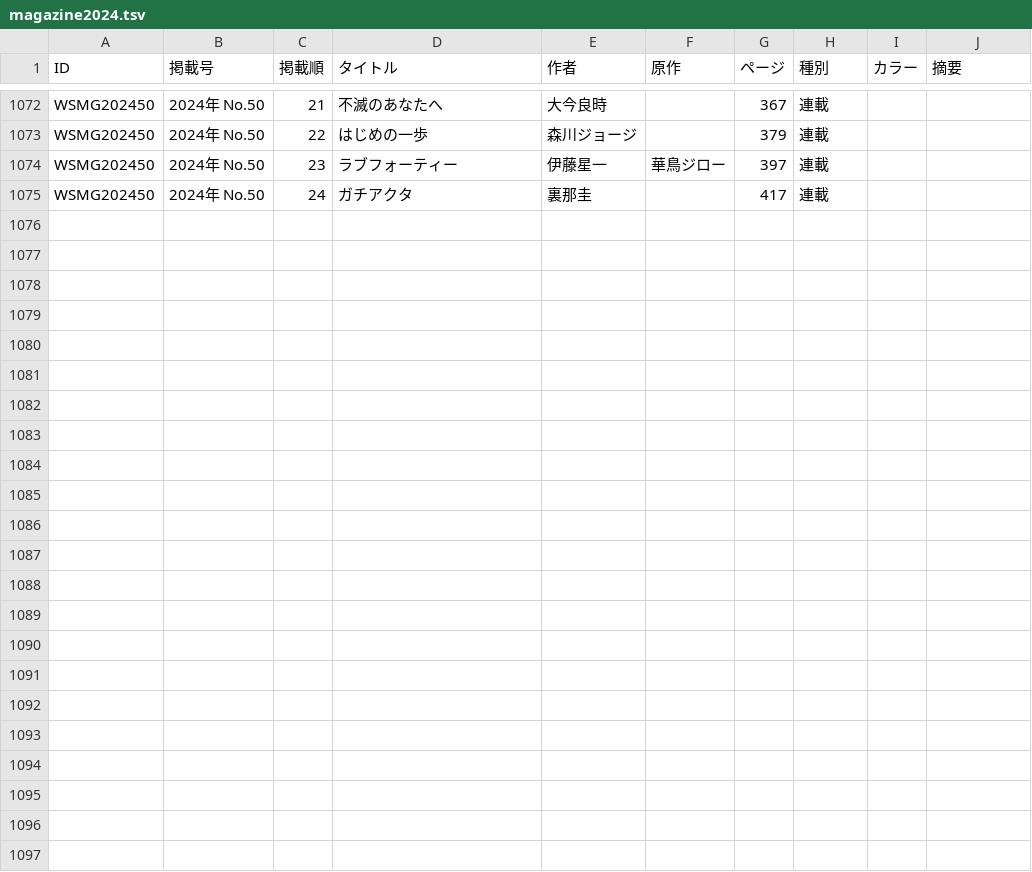
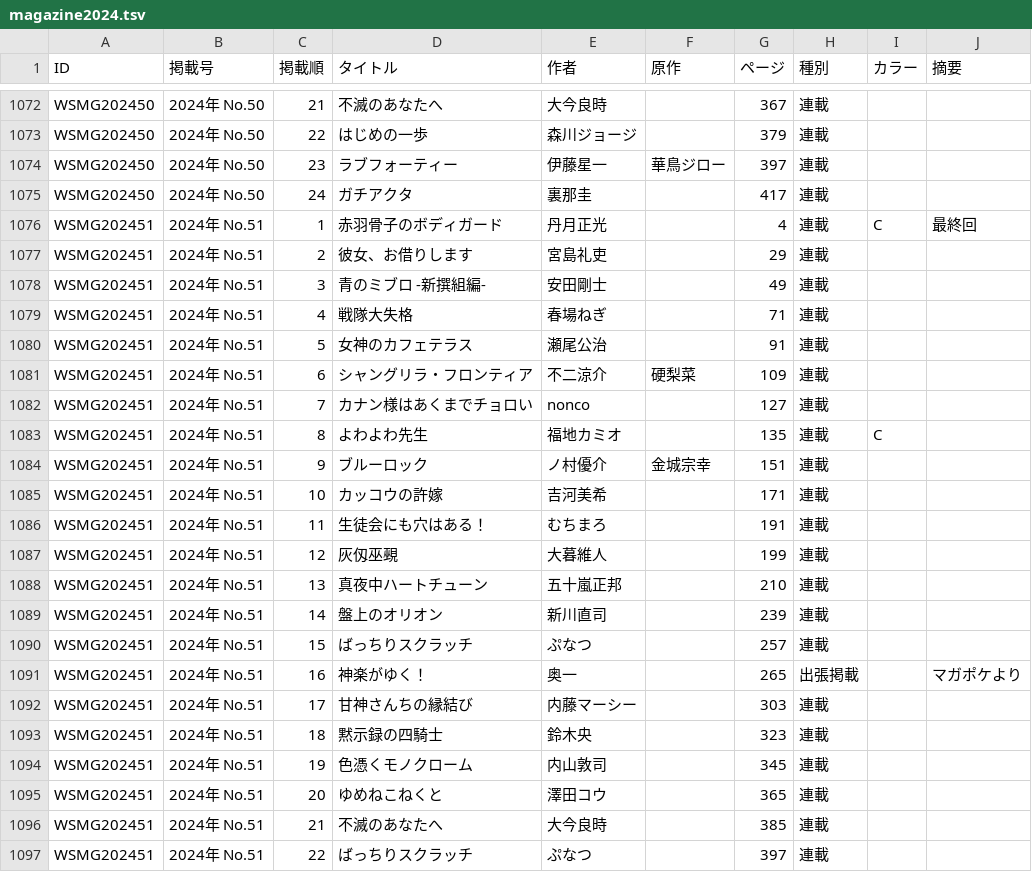
Before and after one commit to tricogimmick/comic_magazine_data, a TSV file: tsv/magazine/magazine2024.tsv, drawn as a sheet; only a part is shown, gaps mark what is left out; the diff names each change by its address in the sheet, - before the commit and + after, or states it on an @@ line.

Commit message:
週刊少年マガジン 2024年 No.51

```diff
--- a/tsv/magazine/magazine2024.tsv
+++ b/tsv/magazine/magazine2024.tsv
+row 1076: WSMG202451 | 2024年 No.51 | 1 | 赤羽骨子のボディガード | 丹月正光 |  | 4 | 連載 | C | 最終回
+row 1077: WSMG202451 | 2024年 No.51 | 2 | 彼女、お借りします | 宮島礼吏 |  | 29 | 連載
+row 1078: WSMG202451 | 2024年 No.51 | 3 | 青のミブロ -新撰組編- | 安田剛士 |  | 49 | 連載
+row 1079: WSMG202451 | 2024年 No.51 | 4 | 戦隊大失格 | 春場ねぎ |  | 71 | 連載
+row 1080: WSMG202451 | 2024年 No.51 | 5 | 女神のカフェテラス | 瀬尾公治 |  | 91 | 連載
+row 1081: WSMG202451 | 2024年 No.51 | 6 | シャングリラ・フロンティア | 不二涼介 | 硬梨菜 | 109 | 連載
+row 1082: WSMG202451 | 2024年 No.51 | 7 | カナン様はあくまでチョロい | nonco |  | 127 | 連載
+row 1083: WSMG202451 | 2024年 No.51 | 8 | よわよわ先生 | 福地カミオ |  | 135 | 連載 | C
+row 1084: WSMG202451 | 2024年 No.51 | 9 | ブルーロック | ノ村優介 | 金城宗幸 | 151 | 連載
+row 1085: WSMG202451 | 2024年 No.51 | 10 | カッコウの許嫁 | 吉河美希 |  | 171 | 連載
+row 1086: WSMG202451 | 2024年 No.51 | 11 | 生徒会にも穴はある！ | むちまろ |  | 191 | 連載
+row 1087: WSMG202451 | 2024年 No.51 | 12 | 灰仭巫覡 | 大暮維人 |  | 199 | 連載
+row 1088: WSMG202451 | 2024年 No.51 | 13 | 真夜中ハートチューン | 五十嵐正邦 |  | 210 | 連載
+row 1089: WSMG202451 | 2024年 No.51 | 14 | 盤上のオリオン | 新川直司 |  | 239 | 連載
+row 1090: WSMG202451 | 2024年 No.51 | 15 | ばっちりスクラッチ | ぷなつ |  | 257 | 連載
+row 1091: WSMG202451 | 2024年 No.51 | 16 | 神楽がゆく！ | 奥一 |  | 265 | 出張掲載 |  | マガポケより
+row 1092: WSMG202451 | 2024年 No.51 | 17 | 甘神さんちの縁結び | 内藤マーシー |  | 303 | 連載
+row 1093: WSMG202451 | 2024年 No.51 | 18 | 黙示録の四騎士 | 鈴木央 |  | 323 | 連載
+row 1094: WSMG202451 | 2024年 No.51 | 19 | 色憑くモノクローム | 内山敦司 |  | 345 | 連載
+row 1095: WSMG202451 | 2024年 No.51 | 20 | ゆめねこねくと | 澤田コウ |  | 365 | 連載
+row 1096: WSMG202451 | 2024年 No.51 | 21 | 不滅のあなたへ | 大今良時 |  | 385 | 連載
+row 1097: WSMG202451 | 2024年 No.51 | 22 | ばっちりスクラッチ | ぷなつ |  | 397 | 連載
```
